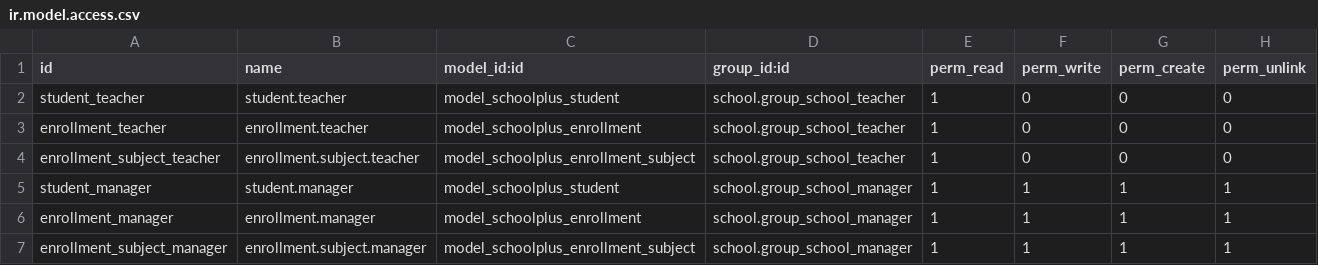
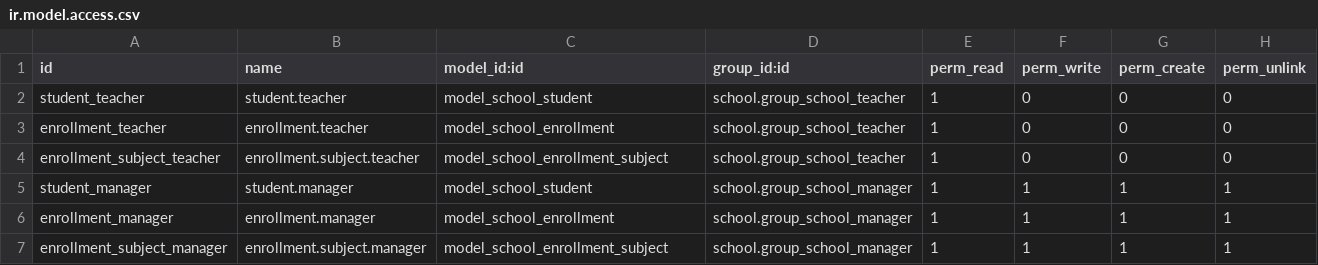
Before and after one commit to kuro-spm/Odoo_modul_school_plus, a CSV file: security/ir.model.access.csv, drawn as a sheet.

Commit message:
refactor schoolplus -> school

```diff
--- a/security/ir.model.access.csv
+++ b/security/ir.model.access.csv
@@ -1,7 +1,7 @@
 id,name,model_id:id,group_id:id,perm_read,perm_write,perm_create,perm_unlink
-student_teacher,student.teacher,model_schoolplus_student,school.group_school_teacher,1,0,0,0
-enrollment_teacher,enrollment.teacher,model_schoolplus_enrollment,school.group_school_teacher,1,0,0,0
-enrollment_subject_teacher,enrollment.subject.teacher,model_schoolplus_enrollment_subject,school.group_school_teacher,1,0,0,0
-student_manager,student.manager,model_schoolplus_student,school.group_school_manager,1,1,1,1
-enrollment_manager,enrollment.manager,model_schoolplus_enrollment,school.group_school_manager,1,1,1,1
-enrollment_subject_manager,enrollment.subject.manager,model_schoolplus_enrollment_subject,school.group_school_manager,1,1,1,1
+student_teacher,student.teacher,model_school_student,school.group_school_teacher,1,0,0,0
+enrollment_teacher,enrollment.teacher,model_school_enrollment,school.group_school_teacher,1,0,0,0
+enrollment_subject_teacher,enrollment.subject.teacher,model_school_enrollment_subject,school.group_school_teacher,1,0,0,0
+student_manager,student.manager,model_school_student,school.group_school_manager,1,1,1,1
+enrollment_manager,enrollment.manager,model_school_enrollment,school.group_school_manager,1,1,1,1
+enrollment_subject_manager,enrollment.subject.manager,model_school_enrollment_subject,school.group_school_manager,1,1,1,1
```
Also changed, not shown: 1 other file.
